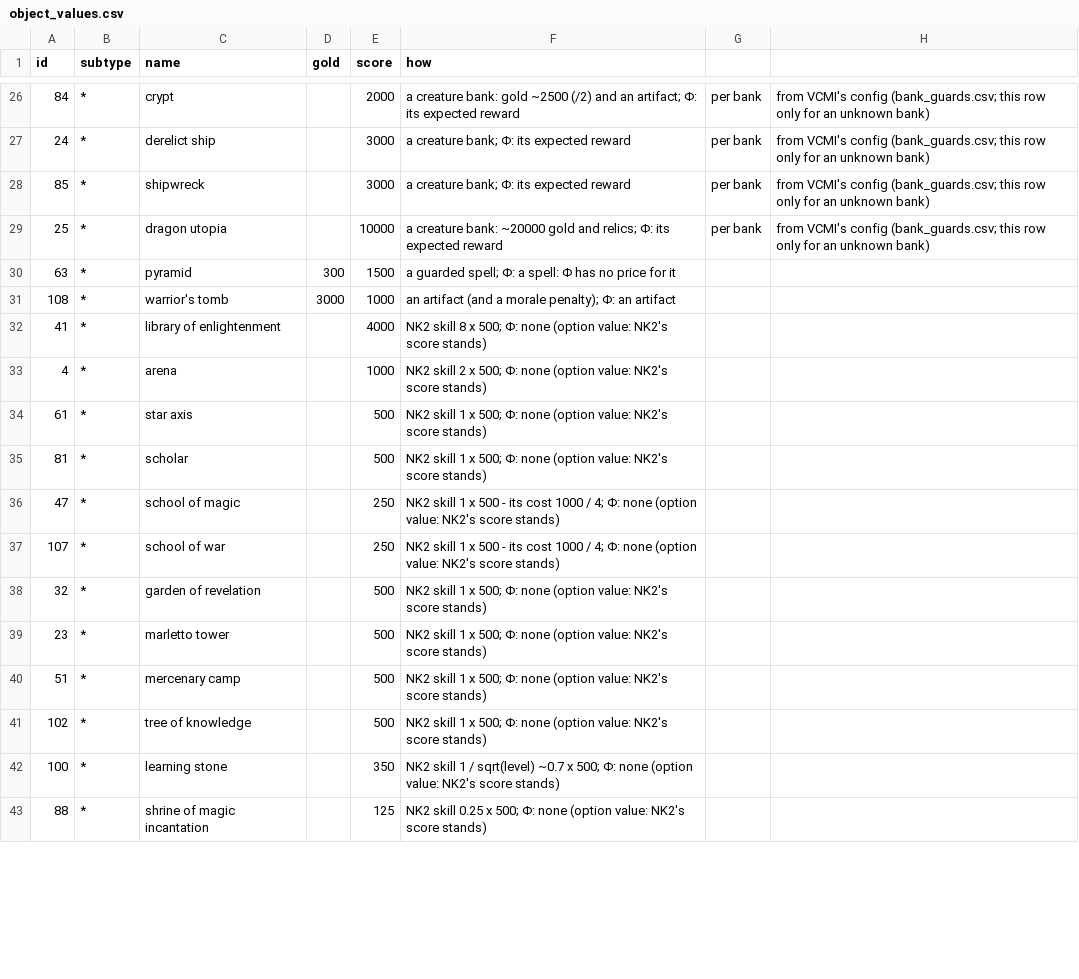
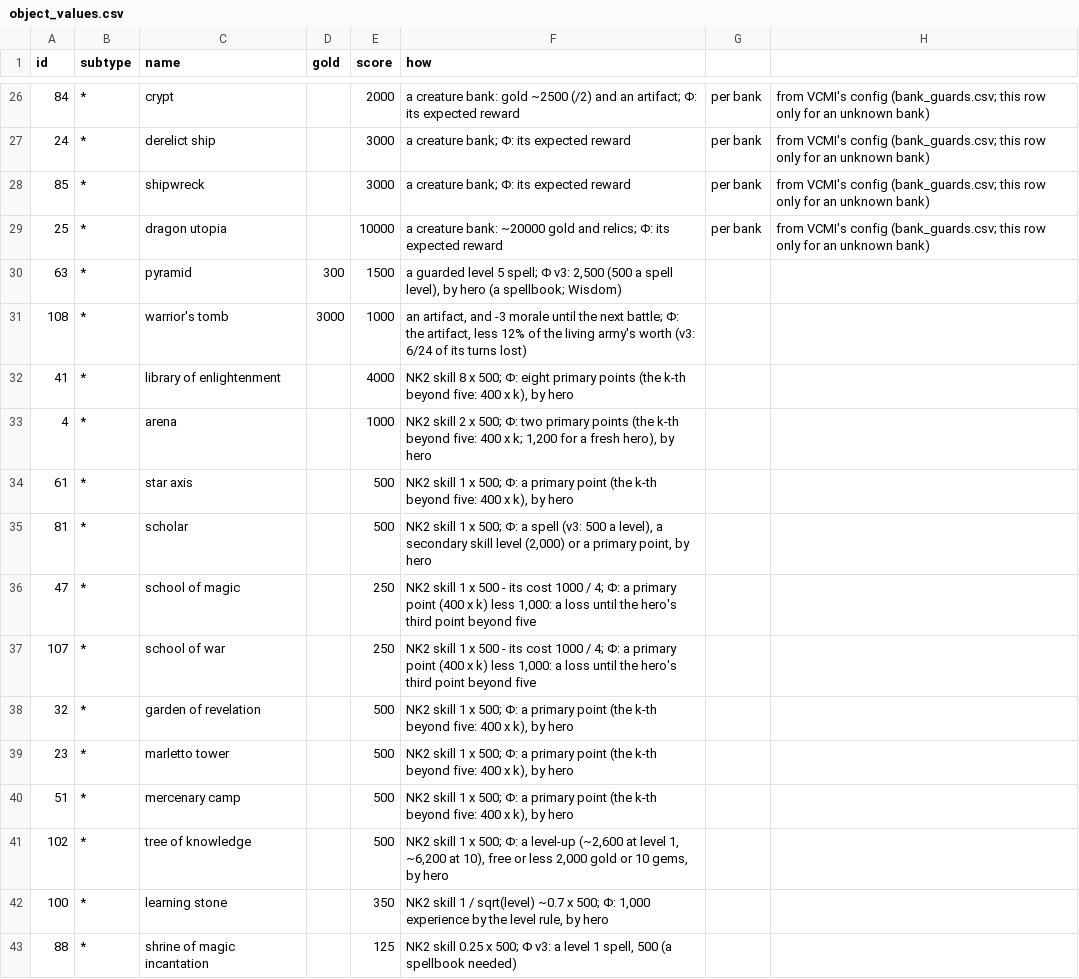
Before and after one commit to ARozental/alpha_heroes, a CSV file: campaign_model/priors/object_values.csv, drawn as a sheet; only a part is shown, gaps mark what is left out; the diff covers the shown part only.

```diff
--- a/campaign_model/priors/object_values.csv
+++ b/campaign_model/priors/object_values.csv
@@ -29,15 +29,15 @@ id,subtype,name,gold,score,how
 25,*,dragon utopia,,10000,a creature bank: ~20000 gold and relics; Φ: its expected reward, per bank, from VCMI's config (bank_guards.csv; this row only for an unknown bank)
-63,*,pyramid,300,1500,a guarded spell; Φ: a spell: Φ has no price for it
-108,*,warrior's tomb,3000,1000,an artifact (and a morale penalty); Φ: an artifact
-41,*,library of enlightenment,,4000,NK2 skill 8 x 500; Φ: none (option value: NK2's score stands)
-4,*,arena,,1000,NK2 skill 2 x 500; Φ: none (option value: NK2's score stands)
-61,*,star axis,,500,NK2 skill 1 x 500; Φ: none (option value: NK2's score stands)
-81,*,scholar,,500,NK2 skill 1 x 500; Φ: none (option value: NK2's score stands)
-47,*,school of magic,,250,NK2 skill 1 x 500 - its cost 1000 / 4; Φ: none (option value: NK2's score stands)
-107,*,school of war,,250,NK2 skill 1 x 500 - its cost 1000 / 4; Φ: none (option value: NK2's score stands)
-32,*,garden of revelation,,500,NK2 skill 1 x 500; Φ: none (option value: NK2's score stands)
-23,*,marletto tower,,500,NK2 skill 1 x 500; Φ: none (option value: NK2's score stands)
-51,*,mercenary camp,,500,NK2 skill 1 x 500; Φ: none (option value: NK2's score stands)
-102,*,tree of knowledge,,500,NK2 skill 1 x 500; Φ: none (option value: NK2's score stands)
-100,*,learning stone,,350,NK2 skill 1 / sqrt(level) ~0.7 x 500; Φ: none (option value: NK2's score stands)
-88,*,shrine of magic incantation,,125,NK2 skill 0.25 x 500; Φ: none (option value: NK2's score stands)
+63,*,pyramid,300,1500,"a guarded level 5 spell; Φ v3: 2,500 (500 a spell level), by hero (a spellbook; Wisdom)"
+108,*,warrior's tomb,3000,1000,"an artifact, and -3 morale until the next battle; Φ: the artifact, less 12% of the living army's worth (v3: 6/24 of its turns lost)"
+41,*,library of enlightenment,,4000,"NK2 skill 8 x 500; Φ: eight primary points (the k-th beyond five: 400 x k), by hero"
+4,*,arena,,1000,"NK2 skill 2 x 500; Φ: two primary points (the k-th beyond five: 400 x k; 1,200 for a fresh hero), by hero"
+61,*,star axis,,500,"NK2 skill 1 x 500; Φ: a primary point (the k-th beyond five: 400 x k), by hero"
+81,*,scholar,,500,"NK2 skill 1 x 500; Φ: a spell (v3: 500 a level), a secondary skill level (2,000) or a primary point, by hero"
+47,*,school of magic,,250,"NK2 skill 1 x 500 - its cost 1000 / 4; Φ: a primary point (400 x k) less 1,000: a loss until the hero's third point beyond five"
+107,*,school of war,,250,"NK2 skill 1 x 500 - its cost 1000 / 4; Φ: a primary point (400 x k) less 1,000: a loss until the hero's third point beyond five"
+32,*,garden of revelation,,500,"NK2 skill 1 x 500; Φ: a primary point (the k-th beyond five: 400 x k), by hero"
+23,*,marletto tower,,500,"NK2 skill 1 x 500; Φ: a primary point (the k-th beyond five: 400 x k), by hero"
+51,*,mercenary camp,,500,"NK2 skill 1 x 500; Φ: a primary point (the k-th beyond five: 400 x k), by hero"
+102,*,tree of knowledge,,500,"NK2 skill 1 x 500; Φ: a level-up (~2,600 at level 1, ~6,200 at 10), free or less 2,000 gold or 10 gems, by hero"
+100,*,learning stone,,350,"NK2 skill 1 / sqrt(level) ~0.7 x 500; Φ: 1,000 experience by the level rule, by hero"
+88,*,shrine of magic incantation,,125,"NK2 skill 0.25 x 500; Φ v3: a level 1 spell, 500 (a spellbook needed)"
```
Also changed, not shown: 29 edited cells elsewhere in this file, 14 other files.
